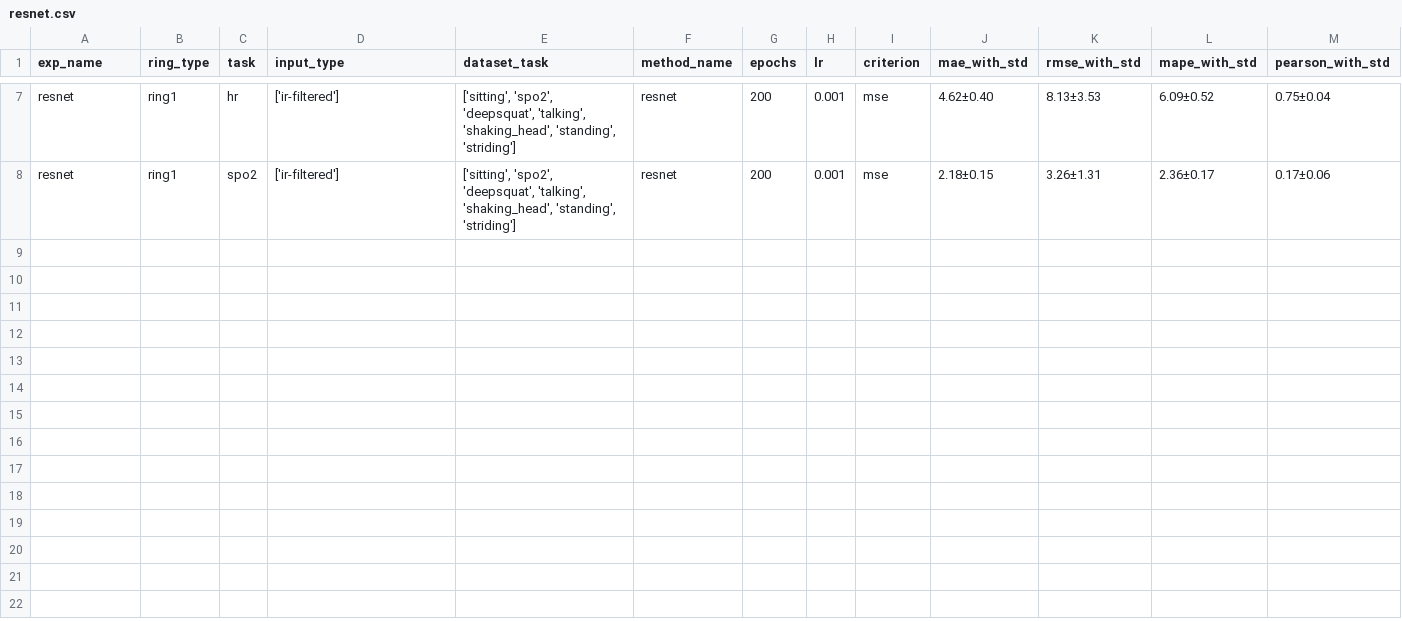
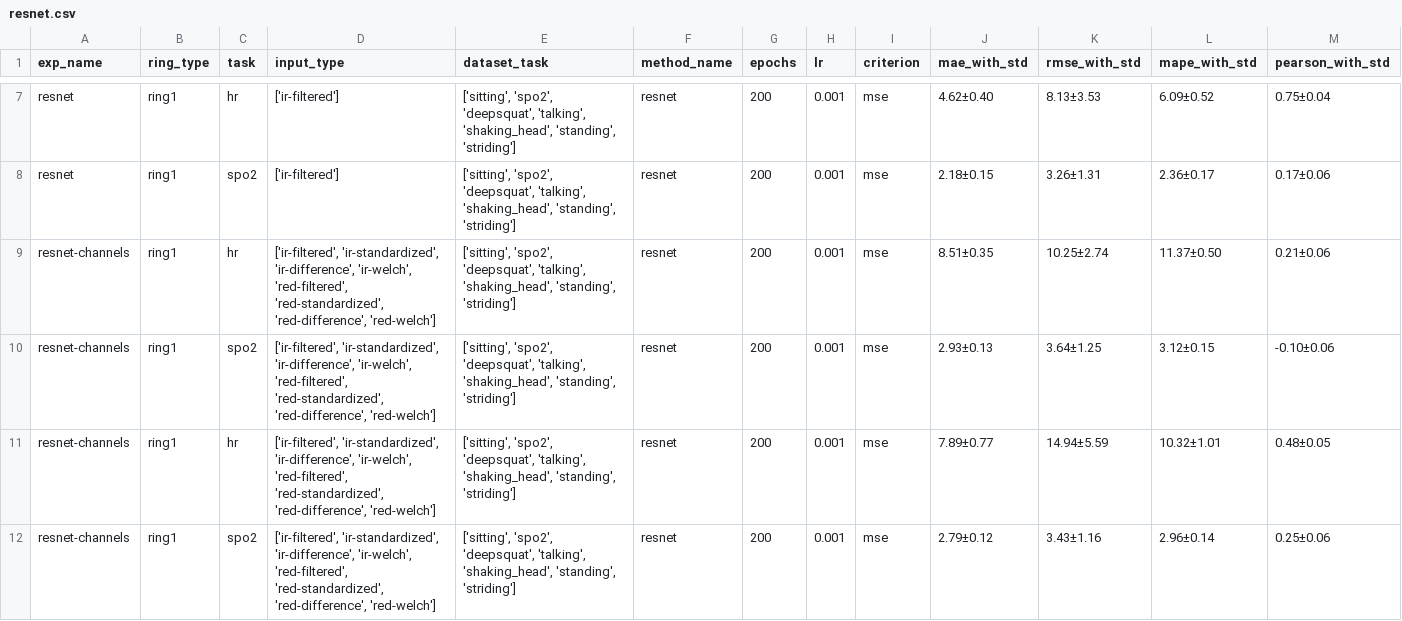
Before and after one commit to b55585wy/RingTool, a CSV file: csv/resnet/resnet.csv, drawn as a sheet; only a part is shown, gaps mark what is left out; the diff names each change by its address in the sheet, - before the commit and + after, or states it on an @@ line.

Commit message:
20250412 add multi channels

```diff
--- a/csv/resnet/resnet.csv
+++ b/csv/resnet/resnet.csv
+row 9: resnet-channels | ring1 | hr | ['ir-filtered', 'ir-standardized', 'ir-difference', 'ir-welch', 'red-filtered', 'red-standardized', 'red-difference', 'red-welch'] | ['sitting', 'spo2', 'deepsquat', 'talking', 'shaking_head', 'standing', 'striding'] | resnet | 200 | 0.001 | mse | 8.51±0.35 | 10.25±2.74 | 11.37±0.50 | 0.21±0.06
+row 10: resnet-channels | ring1 | spo2 | ['ir-filtered', 'ir-standardized', 'ir-difference', 'ir-welch', 'red-filtered', 'red-standardized', 'red-difference', 'red-welch'] | ['sitting', 'spo2', 'deepsquat', 'talking', 'shaking_head', 'standing', 'striding'] | resnet | 200 | 0.001 | mse | 2.93±0.13 | 3.64±1.25 | 3.12±0.15 | -0.10±0.06
+row 11: resnet-channels | ring1 | hr | ['ir-filtered', 'ir-standardized', 'ir-difference', 'ir-welch', 'red-filtered', 'red-standardized', 'red-difference', 'red-welch'] | ['sitting', 'spo2', 'deepsquat', 'talking', 'shaking_head', 'standing', 'striding'] | resnet | 200 | 0.001 | mse | 7.89±0.77 | 14.94±5.59 | 10.32±1.01 | 0.48±0.05
+row 12: resnet-channels | ring1 | spo2 | ['ir-filtered', 'ir-standardized', 'ir-difference', 'ir-welch', 'red-filtered', 'red-standardized', 'red-difference', 'red-welch'] | ['sitting', 'spo2', 'deepsquat', 'talking', 'shaking_head', 'standing', 'striding'] | resnet | 200 | 0.001 | mse | 2.79±0.12 | 3.43±1.16 | 2.96±0.14 | 0.25±0.06
```
Also changed, not shown: 5 other files.
